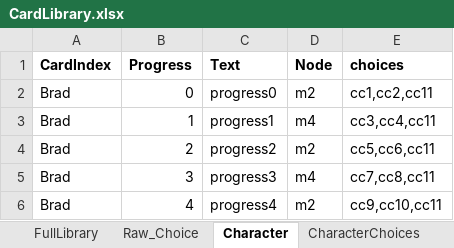
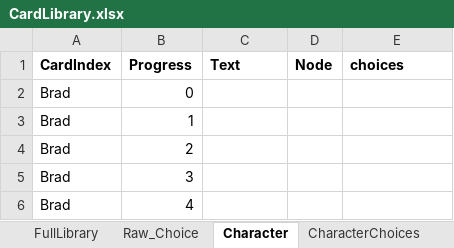
Before and after one commit to shangxintuoba/Poet, an Excel workbook: Assets/CardLibrary/CardLibrary.xlsx, sheet Character, drawn as a sheet; values as stored, in another font and other column widths than the file's, no borders; the diff names each change by its address in the sheet, - before the commit and + after, or states it on an @@ line.

```diff
--- a/Assets/CardLibrary/CardLibrary.xlsx (sheet Character)
+++ b/Assets/CardLibrary/CardLibrary.xlsx (sheet Character)
-C2 (Text): progress0
+C2 (Text): (empty)
-D2 (Node): m2
+D2 (Node): (empty)
-E2 (choices): cc1,cc2,cc11
+E2 (choices): (empty)
-C3 (Text): progress1
+C3 (Text): (empty)
-D3 (Node): m4
+D3 (Node): (empty)
-E3 (choices): cc3,cc4,cc11
+E3 (choices): (empty)
-C4 (Text): progress2
+C4 (Text): (empty)
-D4 (Node): m2
+D4 (Node): (empty)
-E4 (choices): cc5,cc6,cc11
+E4 (choices): (empty)
-C5 (Text): progress3
+C5 (Text): (empty)
-D5 (Node): m4
+D5 (Node): (empty)
-E5 (choices): cc7,cc8,cc11
+E5 (choices): (empty)
-C6 (Text): progress4
+C6 (Text): (empty)
-D6 (Node): m2
+D6 (Node): (empty)
-E6 (choices): cc9,cc10,cc11
+E6 (choices): (empty)
```
Also changed, not shown: sheet FullLibrary, sheet Raw_Choice, sheet DailyMission, sheet Node, sheet CharacterChoices, other sheet tabs, 21 other files.
